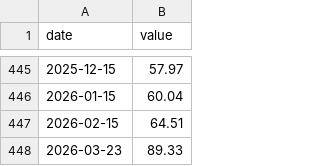
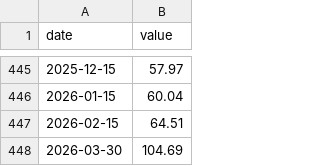
Before and after one commit to bdecon/bdecon.github.io, a CSV file: files/wti.csv, drawn as a sheet; only a part is shown, gaps mark what is left out; removed rows and columns are numbered as before the commit, all else as after; the diff names each change by its address in the sheet, - before the commit and + after, or states it on an @@ line.

```diff
--- a/files/wti.csv
+++ b/files/wti.csv
-row 448: 2026-03-23 | 89.33
+row 448: 2026-03-30 | 104.69
```
Also changed, not shown: files/ffrate.csv, files/ffrate_weekly.csv, 10 other files.
